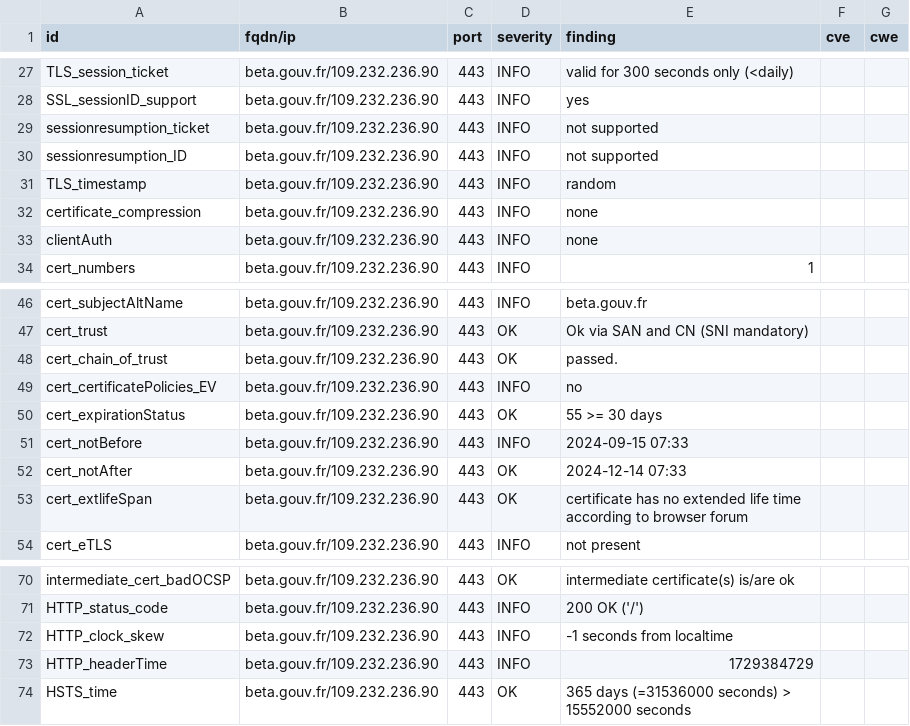
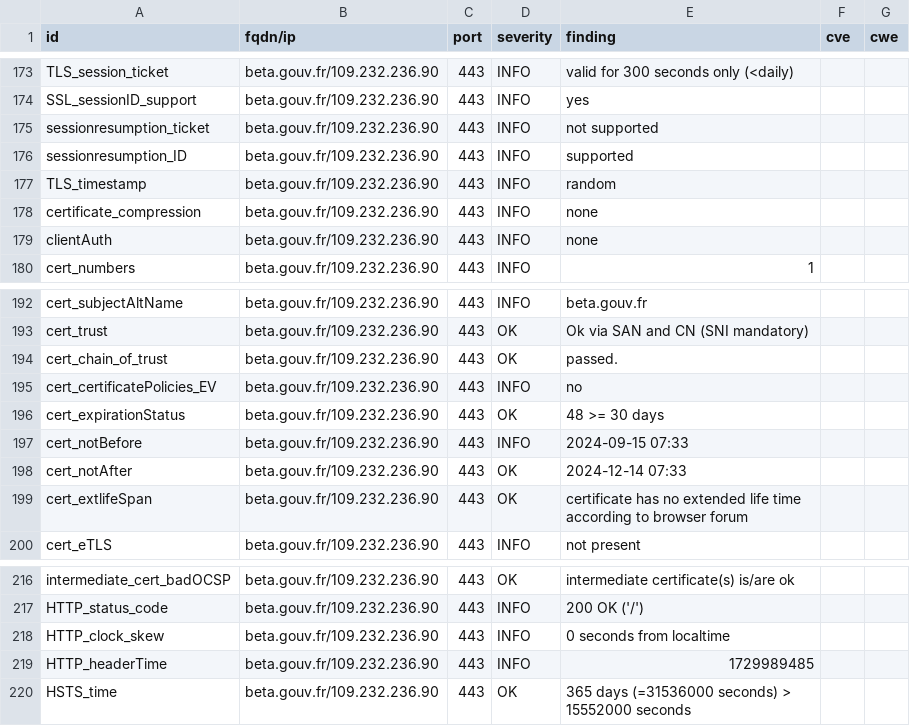
Before and after one commit to vviers/dahslord, a CSV file: results/aHR0cHM6Ly9iZXRhLmdvdXYuZnI=/testssl.csv, drawn as a sheet; only a part is shown, gaps mark what is left out; the diff covers the shown part only.

```diff
--- a/results/aHR0cHM6Ly9iZXRhLmdvdXYuZnI=/testssl.csv
+++ b/results/aHR0cHM6Ly9iZXRhLmdvdXYuZnI=/testssl.csv
@@ -29,3 +175,3 @@
 "sessionresumption_ticket","beta.gouv.fr/109.232.236.90","443","INFO","not supported","",""
-"sessionresumption_ID","beta.gouv.fr/109.232.236.90","443","INFO","not supported","",""
+"sessionresumption_ID","beta.gouv.fr/109.232.236.90","443","INFO","supported","",""
 "TLS_timestamp","beta.gouv.fr/109.232.236.90","443","INFO","random","",""
@@ -49,3 +195,3 @@
 "cert_certificatePolicies_EV","beta.gouv.fr/109.232.236.90","443","INFO","no","",""
-"cert_expirationStatus","beta.gouv.fr/109.232.236.90","443","OK","55 >= 30 days","",""
+"cert_expirationStatus","beta.gouv.fr/109.232.236.90","443","OK","48 >= 30 days","",""
 "cert_notBefore","beta.gouv.fr/109.232.236.90","443","INFO","2024-09-15 07:33","",""
@@ -71,4 +217,4 @@
 "HTTP_status_code","beta.gouv.fr/109.232.236.90","443","INFO","200 OK ('/')","",""
-"HTTP_clock_skew","beta.gouv.fr/109.232.236.90","443","INFO","-1 seconds from localtime","",""
-"HTTP_headerTime","beta.gouv.fr/109.232.236.90","443","INFO","1729384729","",""
+"HTTP_clock_skew","beta.gouv.fr/109.232.236.90","443","INFO","0 seconds from localtime","",""
+"HTTP_headerTime","beta.gouv.fr/109.232.236.90","443","INFO","1729989485","",""
 "HSTS_time","beta.gouv.fr/109.232.236.90","443","OK","365 days (=31536000 seconds) > 15552000 seconds","",""
```
Also changed, not shown: 3 added rows, 3 removed rows and 143 moved rows elsewhere in this file, 12 other files.
